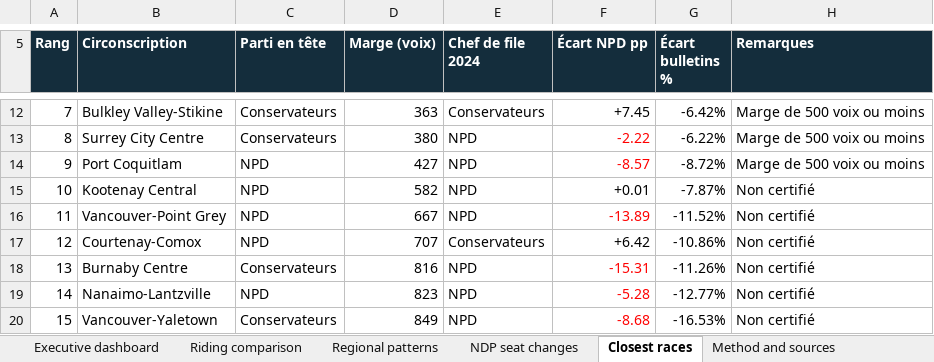
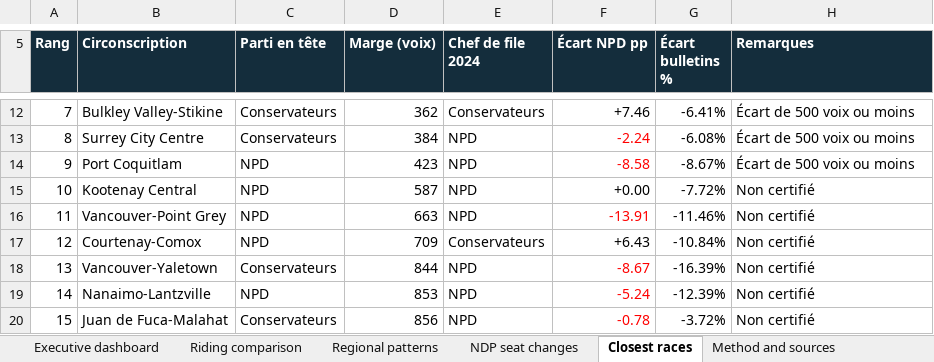
Before and after one commit to irnewlands/sukhisahota-website, an Excel workbook: client/public/election-data/Analyse_circonscriptions_CB_2026_fr-CA.xlsx, sheet Closest races, drawn as a sheet; only a part is shown, gaps mark what is left out; values as stored, in another font and other column widths than the file's, no borders; conditional formats not drawn; the diff covers the shown part only; the diff names each change by its address in the sheet, - before the commit and + after, or states it on an @@ line.

```diff
--- a/client/public/election-data/Analyse_circonscriptions_CB_2026_fr-CA.xlsx (sheet Closest races)
+++ b/client/public/election-data/Analyse_circonscriptions_CB_2026_fr-CA.xlsx (sheet Closest races)
-D12 (Marge (voix)): 363
+D12 (Marge (voix)): 362
-F12 (Écart NPD pp): +7.45
+F12 (Écart NPD pp): +7.46
-G12 (Écart bulletins %): -6.42%
+G12 (Écart bulletins %): -6.41%
-H12:H14 (Remarques): Marge de 500 voix ou moins
+H12:H14 (Remarques): Écart de 500 voix ou moins
-D13 (Marge (voix)): 380
+D13 (Marge (voix)): 384
-F13 (Écart NPD pp): -2.22
+F13 (Écart NPD pp): -2.24
-G13 (Écart bulletins %): -6.22%
+G13 (Écart bulletins %): -6.08%
-D14 (Marge (voix)): 427
+D14 (Marge (voix)): 423
-F14 (Écart NPD pp): -8.57
+F14 (Écart NPD pp): -8.58
-G14 (Écart bulletins %): -8.72%
+G14 (Écart bulletins %): -8.67%
-D15 (Marge (voix)): 582
+D15 (Marge (voix)): 587
-F15 (Écart NPD pp): +0.01
+F15 (Écart NPD pp): +0.00
-G15 (Écart bulletins %): -7.87%
+G15 (Écart bulletins %): -7.72%
-D16 (Marge (voix)): 667
+D16 (Marge (voix)): 663
-F16 (Écart NPD pp): -13.89
+F16 (Écart NPD pp): -13.91
-G16 (Écart bulletins %): -11.52%
+G16 (Écart bulletins %): -11.46%
-D17 (Marge (voix)): 707
+D17 (Marge (voix)): 709
-F17 (Écart NPD pp): +6.42
+F17 (Écart NPD pp): +6.43
-G17 (Écart bulletins %): -10.86%
+G17 (Écart bulletins %): -10.84%
-B18 (Circonscription): Burnaby Centre
+B18 (Circonscription): Vancouver-Yaletown
-D18 (Marge (voix)): 816
+D18 (Marge (voix)): 844
-F18 (Écart NPD pp): -15.31
+F18 (Écart NPD pp): -8.67
-G18 (Écart bulletins %): -11.26%
+G18 (Écart bulletins %): -16.39%
-D19 (Marge (voix)): 823
+D19 (Marge (voix)): 853
-F19 (Écart NPD pp): -5.28
+F19 (Écart NPD pp): -5.24
-G19 (Écart bulletins %): -12.77%
+G19 (Écart bulletins %): -12.39%
-B20 (Circonscription): Vancouver-Yaletown
+B20 (Circonscription): Juan de Fuca-Malahat
-D20 (Marge (voix)): 849
+D20 (Marge (voix)): 856
-F20 (Écart NPD pp): -8.68
+F20 (Écart NPD pp): -0.78
-G20 (Écart bulletins %): -16.53%
+G20 (Écart bulletins %): -3.72%
```
Also changed, not shown: 240 edited cells and cell formats elsewhere in this sheet, sheet Riding comparison, sheet Change since Nov 5, sheet Since last snapshot, sheet Regional patterns, sheet Executive dashboard, sheet NDP seat changes, 1 more sheet, other sheet tabs, formulas that keep their value, client/public/election-data/BC_Election_2026_Riding_Analysis_Preliminary.xlsx, 7 other files.
